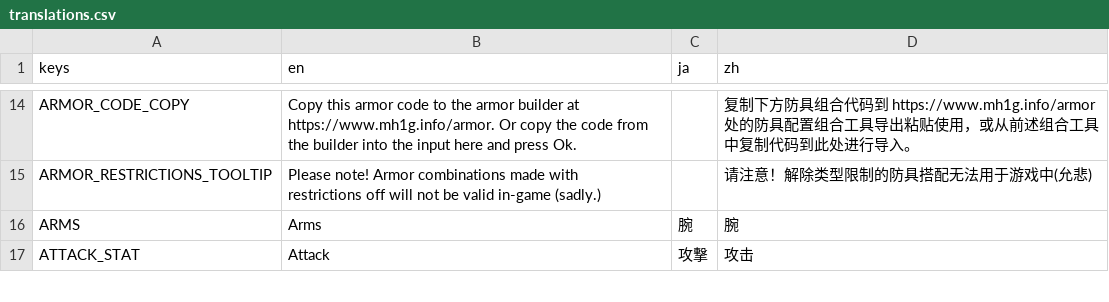
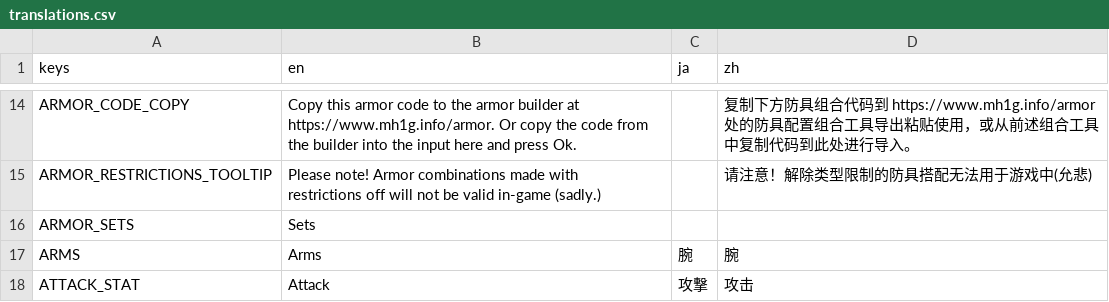
Before and after one commit to PlatyPete/monster-hunter-wardrobe, a CSV file: translations/translations.csv, drawn as a sheet; only a part is shown, gaps mark what is left out.

```diff
--- a/translations/translations.csv
+++ b/translations/translations.csv
@@ -16,2 +16,3 @@ ARMOR_RESTRICTIONS_TOOLTIP,"Please note! Armor combinations made with
 restrictions off will not be valid in-game (sadly.)",,请注意！解除类型限制的防具搭配无法用于游戏中(允悲)
+ARMOR_SETS,Sets,,
 ARMS,Arms,腕,腕
```
Also changed, not shown: 5 other files.
